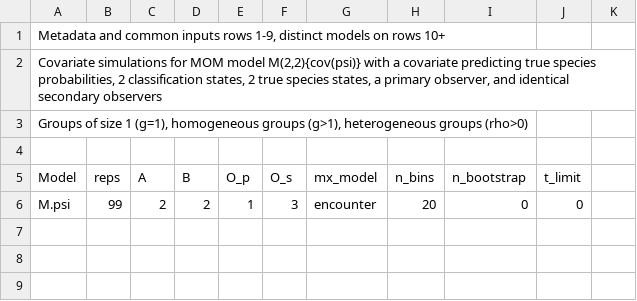
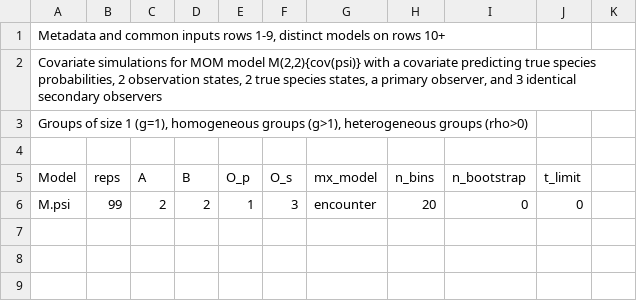
Before and after one commit to StevenHoekman/Multi-Observer-Methods, a CSV file: DataS2-Input_Files_for_Simulations/Input_Files/covariate_m_psi_22.csv, drawn as a sheet; only a part is shown.

```diff
--- a/DataS2-Input_Files_for_Simulations/Input_Files/covariate_m_psi_22.csv
+++ b/DataS2-Input_Files_for_Simulations/Input_Files/covariate_m_psi_22.csv
@@ -1,3 +1,3 @@
 "Metadata and common inputs rows 1-9, distinct models on rows 10+",,,,,,,,,,
-"Covariate simulations for MOM model M(2,2){cov(psi)} with a covariate predicting true species probabilities, 2 classification states, 2 true species states, a primary observer, and identical secondary observers",,,,,,,,,,
+"Covariate simulations for MOM model M(2,2){cov(psi)} with a covariate predicting true species probabilities, 2 observation states, 2 true species states, a primary observer, and 3 identical secondary observers",,,,,,,,,,
 "Groups of size 1 (g=1), homogeneous groups (g>1), heterogeneous groups (rho>0)",,,,,,,,,,
```
Also changed, not shown: DataS2-Input_Files_for_Simulations/Input_Files/covariate_m_psi_32.csv, DataS2-Input_Files_for_Simulations/Input_Files/distinct_m_22.csv, 36 other files.
